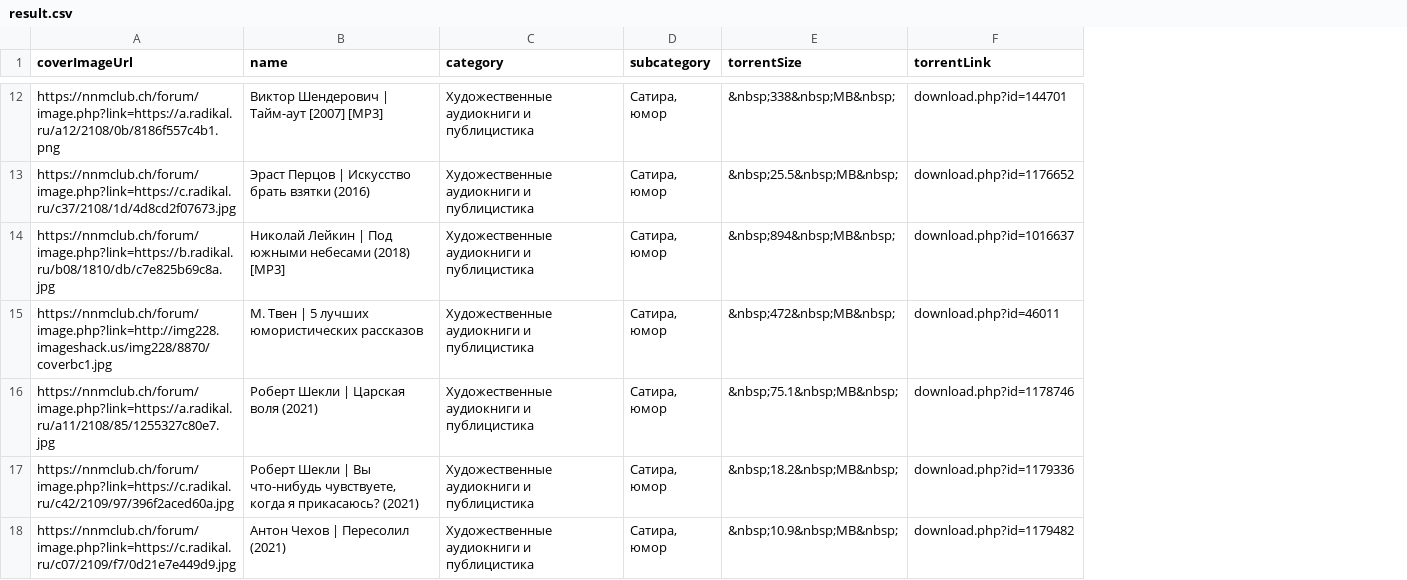
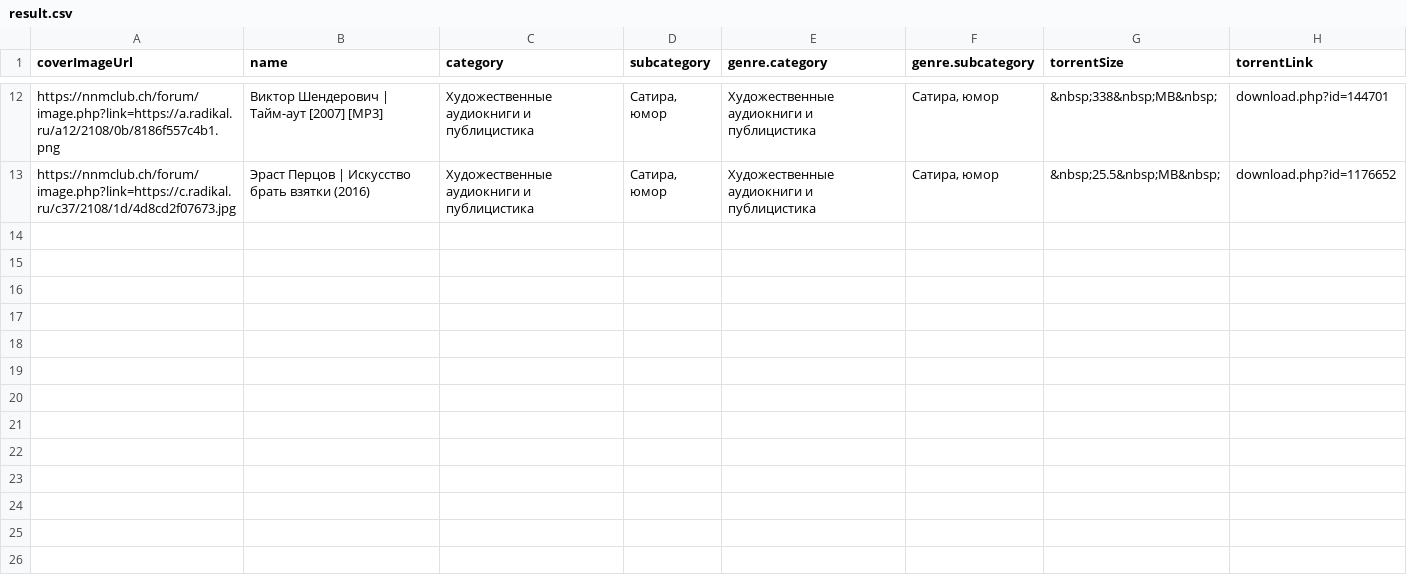
Before and after one commit to pavlovtech/WebReaper, a CSV file: ScraperWorkerService/result.csv, drawn as a sheet; only a part is shown, gaps mark what is left out; removed rows and columns are numbered as before the commit, all else as after; the diff covers the shown part only; the diff names each change by its address in the sheet, - before the commit and + after, or states it on an @@ line.

```diff
--- a/ScraperWorkerService/result.csv
+++ b/ScraperWorkerService/result.csv
+column E (genre.category), rows 12-13: Художественные аудиокниги и публицистика | Художественные аудиокниги и публицистика
+column F (genre.subcategory), rows 12-13: Сатира, юмор | Сатира, юмор
-row 14: https://nnmclub.ch/forum/image.php?link=https://b.radikal.ru/b08/1810/db/c7e825b69c8a.jpg | Николай Лейкин | Под южными небесами (2018) [MP3] | Художественные аудиокниги и публицистика | Сатира, юмор | &nbsp;894&nbsp;MB&nbsp; | download.php?id=1016637
-row 15: https://nnmclub.ch/forum/image.php?link=http://img228.imageshack.us/img228/8870/coverbc1.jpg | М. Твен | 5 лучших юмористических рассказов | Художественные аудиокниги и публицистика | Сатира, юмор | &nbsp;472&nbsp;MB&nbsp; | download.php?id=46011
-row 16: https://nnmclub.ch/forum/image.php?link=https://a.radikal.ru/a11/2108/85/1255327c80e7.jpg | Роберт Шекли | Царская воля (2021) | Художественные аудиокниги и публицистика | Сатира, юмор | &nbsp;75.1&nbsp;MB&nbsp; | download.php?id=1178746
-row 17: https://nnmclub.ch/forum/image.php?link=https://c.radikal.ru/c42/2109/97/396f2aced60a.jpg | Роберт Шекли | Вы что-нибудь чувствуете, когда я прикасаюсь? (2021) | Художественные аудиокниги и публицистика | Сатира, юмор | &nbsp;18.2&nbsp;MB&nbsp; | download.php?id=1179336
-row 18: https://nnmclub.ch/forum/image.php?link=https://c.radikal.ru/c07/2109/f7/0d21e7e449d9.jpg | Антон Чехов | Пересолил (2021) | Художественные аудиокниги и публицистика | Сатира, юмор | &nbsp;10.9&nbsp;MB&nbsp; | download.php?id=1179482
```
Also changed, not shown: 5 removed rows elsewhere in this file, 7 other files.
